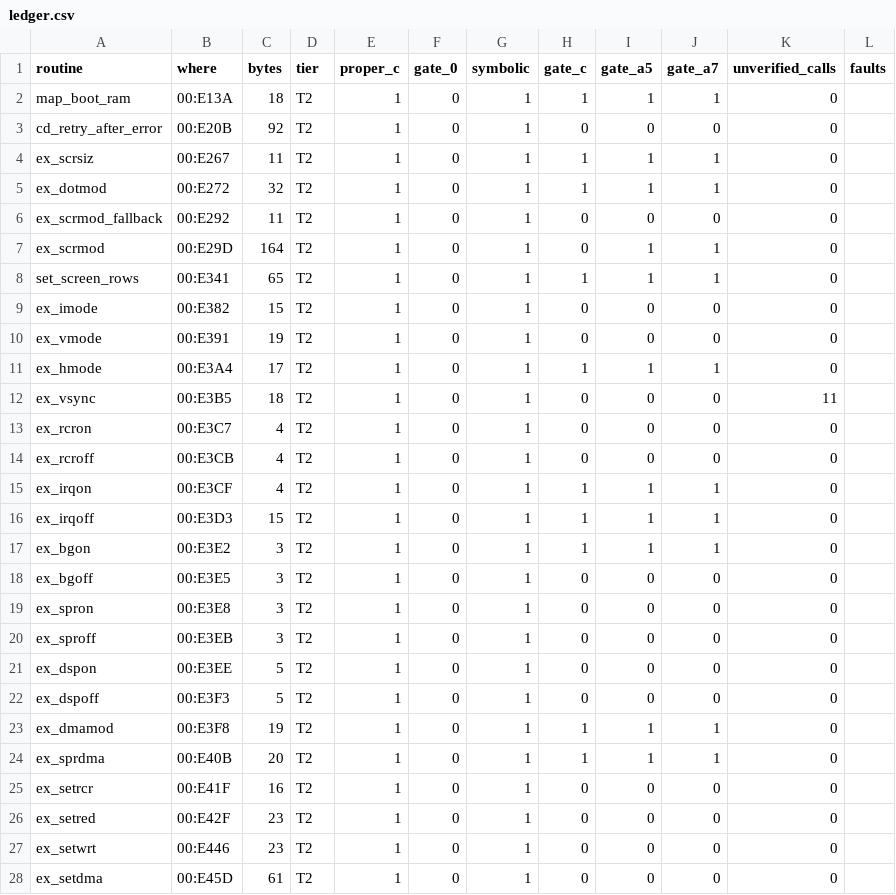
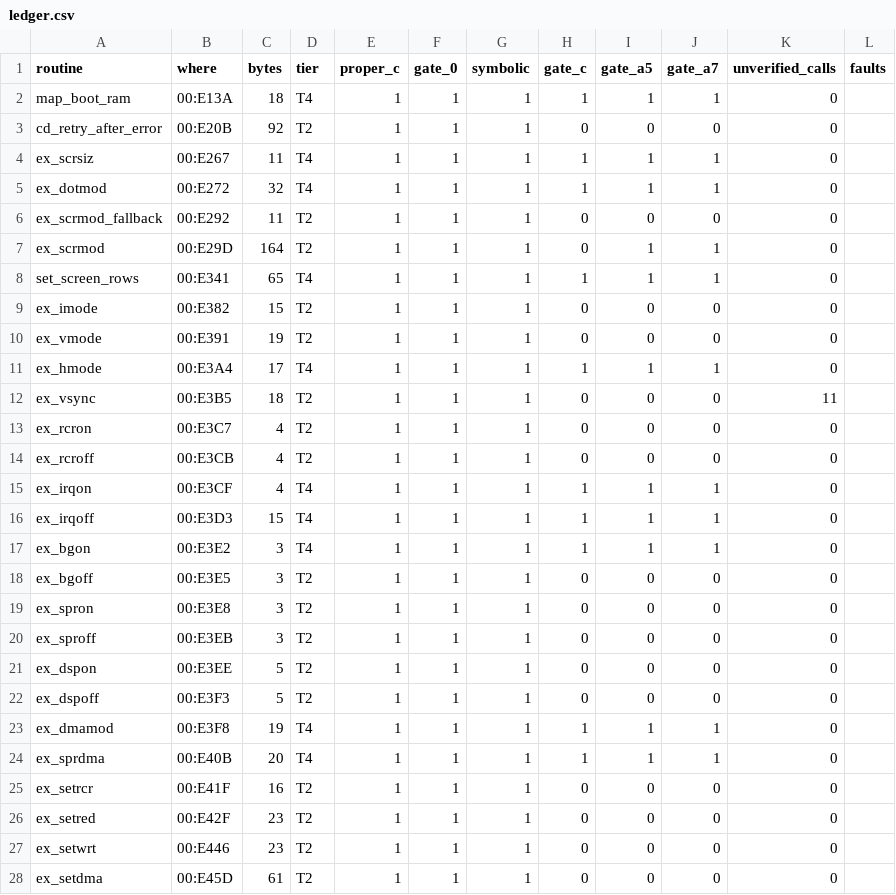
Before and after one commit to jeff-strutb/rondoofblood, a CSV file: syscard/ledger.csv, drawn as a sheet; only a part is shown; the diff covers the shown part only.

Commit message:
Gate the card image on 00d4c3c: 39 card routines reach T4
syscard/tools/image.py: 119 routines in place, 0 differing bytes. With the
card's image gate in, the card ledger has T4 39 routines 1062 B (M1 and M2
22.84% of the 4649 B the scripts run), T2 80 routines 4667 B.

```diff
--- a/syscard/ledger.csv
+++ b/syscard/ledger.csv
@@ -1,28 +1,28 @@
 routine,where,bytes,tier,proper_c,gate_0,symbolic,gate_c,gate_a5,gate_a7,unverified_calls,faults
-map_boot_ram,00:E13A,18,T2,1,0,1,1,1,1,0,
-cd_retry_after_error,00:E20B,92,T2,1,0,1,0,0,0,0,
-ex_scrsiz,00:E267,11,T2,1,0,1,1,1,1,0,
-ex_dotmod,00:E272,32,T2,1,0,1,1,1,1,0,
-ex_scrmod_fallback,00:E292,11,T2,1,0,1,0,0,0,0,
-ex_scrmod,00:E29D,164,T2,1,0,1,0,1,1,0,
-set_screen_rows,00:E341,65,T2,1,0,1,1,1,1,0,
-ex_imode,00:E382,15,T2,1,0,1,0,0,0,0,
-ex_vmode,00:E391,19,T2,1,0,1,0,0,0,0,
-ex_hmode,00:E3A4,17,T2,1,0,1,1,1,1,0,
-ex_vsync,00:E3B5,18,T2,1,0,1,0,0,0,11,
-ex_rcron,00:E3C7,4,T2,1,0,1,0,0,0,0,
-ex_rcroff,00:E3CB,4,T2,1,0,1,0,0,0,0,
-ex_irqon,00:E3CF,4,T2,1,0,1,1,1,1,0,
-ex_irqoff,00:E3D3,15,T2,1,0,1,1,1,1,0,
-ex_bgon,00:E3E2,3,T2,1,0,1,1,1,1,0,
-ex_bgoff,00:E3E5,3,T2,1,0,1,0,0,0,0,
-ex_spron,00:E3E8,3,T2,1,0,1,0,0,0,0,
-ex_sproff,00:E3EB,3,T2,1,0,1,0,0,0,0,
-ex_dspon,00:E3EE,5,T2,1,0,1,0,0,0,0,
-ex_dspoff,00:E3F3,5,T2,1,0,1,0,0,0,0,
-ex_dmamod,00:E3F8,19,T2,1,0,1,1,1,1,0,
-ex_sprdma,00:E40B,20,T2,1,0,1,1,1,1,0,
-ex_setrcr,00:E41F,16,T2,1,0,1,0,0,0,0,
-ex_setred,00:E42F,23,T2,1,0,1,0,0,0,0,
-ex_setwrt,00:E446,23,T2,1,0,1,0,0,0,0,
-ex_setdma,00:E45D,61,T2,1,0,1,0,0,0,0,
+map_boot_ram,00:E13A,18,T4,1,1,1,1,1,1,0,
+cd_retry_after_error,00:E20B,92,T2,1,1,1,0,0,0,0,
+ex_scrsiz,00:E267,11,T4,1,1,1,1,1,1,0,
+ex_dotmod,00:E272,32,T4,1,1,1,1,1,1,0,
+ex_scrmod_fallback,00:E292,11,T2,1,1,1,0,0,0,0,
+ex_scrmod,00:E29D,164,T2,1,1,1,0,1,1,0,
+set_screen_rows,00:E341,65,T4,1,1,1,1,1,1,0,
+ex_imode,00:E382,15,T2,1,1,1,0,0,0,0,
+ex_vmode,00:E391,19,T2,1,1,1,0,0,0,0,
+ex_hmode,00:E3A4,17,T4,1,1,1,1,1,1,0,
+ex_vsync,00:E3B5,18,T2,1,1,1,0,0,0,11,
+ex_rcron,00:E3C7,4,T2,1,1,1,0,0,0,0,
+ex_rcroff,00:E3CB,4,T2,1,1,1,0,0,0,0,
+ex_irqon,00:E3CF,4,T4,1,1,1,1,1,1,0,
+ex_irqoff,00:E3D3,15,T4,1,1,1,1,1,1,0,
+ex_bgon,00:E3E2,3,T4,1,1,1,1,1,1,0,
+ex_bgoff,00:E3E5,3,T2,1,1,1,0,0,0,0,
+ex_spron,00:E3E8,3,T2,1,1,1,0,0,0,0,
+ex_sproff,00:E3EB,3,T2,1,1,1,0,0,0,0,
+ex_dspon,00:E3EE,5,T2,1,1,1,0,0,0,0,
+ex_dspoff,00:E3F3,5,T2,1,1,1,0,0,0,0,
+ex_dmamod,00:E3F8,19,T4,1,1,1,1,1,1,0,
+ex_sprdma,00:E40B,20,T4,1,1,1,1,1,1,0,
+ex_setrcr,00:E41F,16,T2,1,1,1,0,0,0,0,
+ex_setred,00:E42F,23,T2,1,1,1,0,0,0,0,
+ex_setwrt,00:E446,23,T2,1,1,1,0,0,0,0,
+ex_setdma,00:E45D,61,T2,1,1,1,0,0,0,0,
```
Also changed, not shown: 121 edited cells elsewhere in this file, 2 other files.
